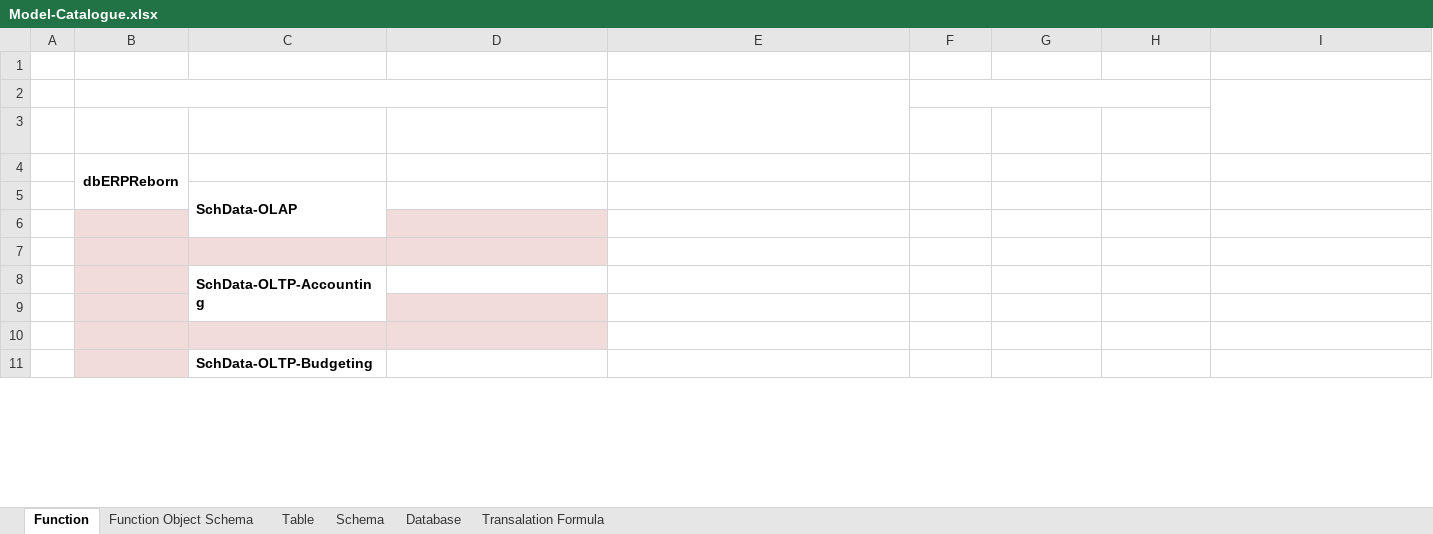
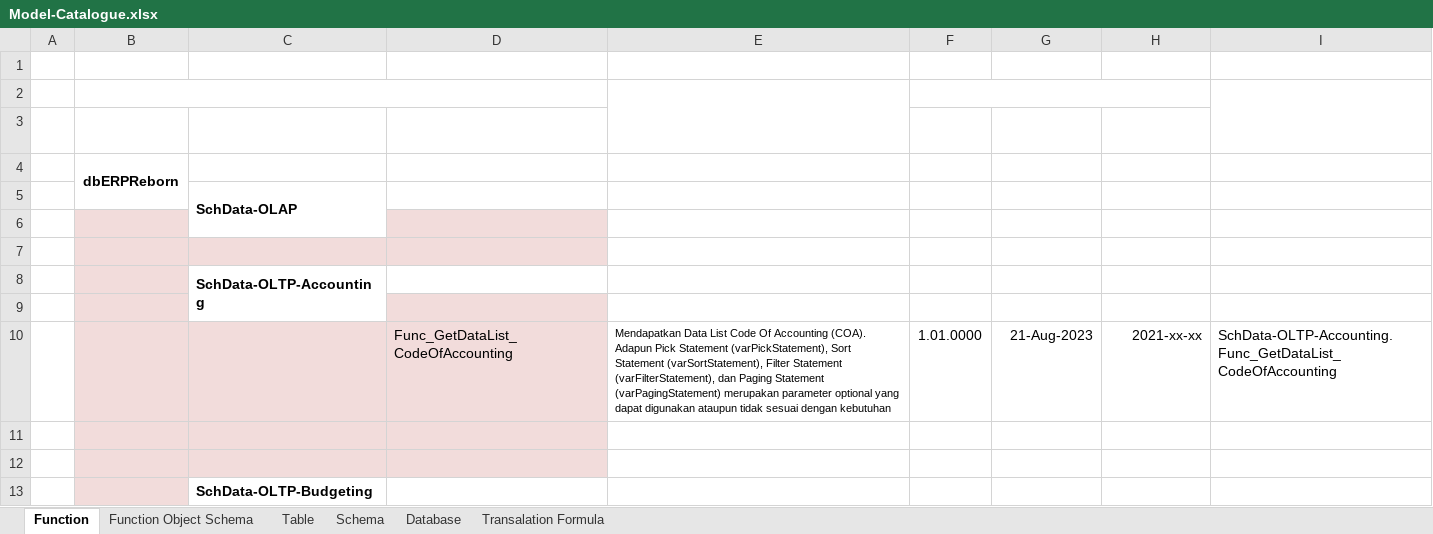
Before and after one commit to ptqdctechnologies/ERPReborn, an Excel workbook: Documentation/Documents/Blue Print/Documents - Model/Model-Catalogue.xlsx, sheet Function, drawn as a sheet; only a part is shown; values as stored, in another font and other column widths than the file's, no borders; ↵ is a line break in a cell; the diff names each change by its address in the sheet, - before the commit and + after, or states it on an @@ line.

```diff
--- a/Documentation/Documents/Blue Print/Documents - Model/Model-Catalogue.xlsx (sheet Function)
+++ b/Documentation/Documents/Blue Print/Documents - Model/Model-Catalogue.xlsx (sheet Function)
+row 10:  |  |  | Func_GetDataList_CodeOfAccounting | Mendapatkan Data List Code Of Accounting (COA). ↵ Adapun Pick Statement (varPickStatement), Sort Statement (varSortStatement), Filter Statement (varFilterStatement), dan Paging Statement (varPagingStatement) merupakan parameter optional yang dapat digunakan ataupun tidak sesuai dengan kebutuhan | 1.01.0000 | 21-Aug-2023 | 2021-xx-xx | SchData-OLTP-Accounting. ↵ Func_GetDataList_CodeOfAccounting
+row 11: (empty)
```
Also changed, not shown: 20 other files.
